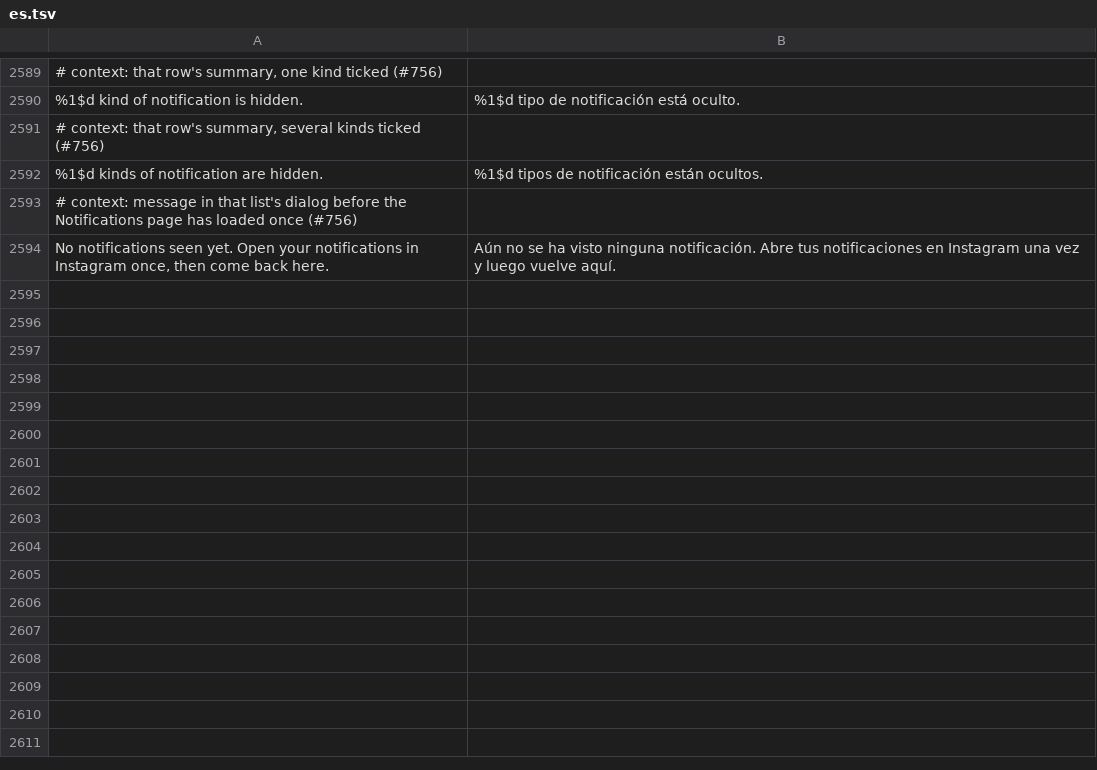
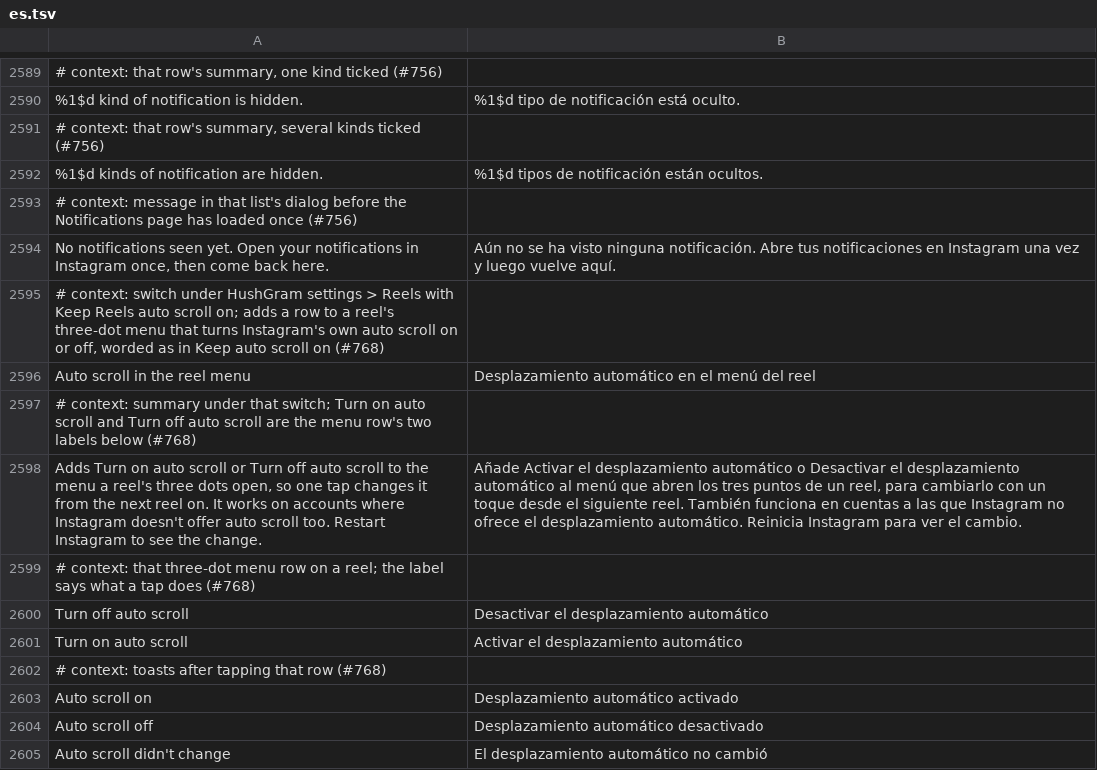
Before and after one commit to SysAdminDoc/HushGram, a TSV file: extensions/shared/library/src/main/l10n/es.tsv, drawn as a sheet; only a part is shown, gaps mark what is left out; the diff names each change by its address in the sheet, - before the commit and + after, or states it on an @@ line.

```diff
--- a/extensions/shared/library/src/main/l10n/es.tsv
+++ b/extensions/shared/library/src/main/l10n/es.tsv
+row 2595: # context: switch under HushGram settings > Reels with Keep Reels auto scroll on; adds a row to a reel's three-dot menu that turns Instagram's own auto scroll on or off, worded as in Keep auto scroll on (#768)
+row 2596: Auto scroll in the reel menu | Desplazamiento automático en el menú del reel
+row 2597: # context: summary under that switch; Turn on auto scroll and Turn off auto scroll are the menu row's two labels below (#768)
+row 2598: Adds Turn on auto scroll or Turn off auto scroll to the menu a reel's three dots open, so one tap changes it from the next reel on. It works on accounts where Instagram doesn't offer auto scroll too. Restart Instagram to see the change. | Añade Activar el desplazamiento automático o Desactivar el desplazamiento automático al menú que abren los tres puntos de un reel, para cambiarlo con un toque desde el siguiente reel. También funciona en cuentas a las que Instagram no ofrece el desplazamiento automático. Reinicia Instagram para ver el cambio.
+row 2599: # context: that three-dot menu row on a reel; the label says what a tap does (#768)
+row 2600: Turn off auto scroll | Desactivar el desplazamiento automático
+row 2601: Turn on auto scroll | Activar el desplazamiento automático
+row 2602: # context: toasts after tapping that row (#768)
+row 2603: Auto scroll on | Desplazamiento automático activado
+row 2604: Auto scroll off | Desplazamiento automático desactivado
+row 2605: Auto scroll didn't change | El desplazamiento automático no cambió
```
Also changed, not shown: extensions/shared/library/src/main/l10n/de.tsv, extensions/shared/library/src/main/l10n/it.tsv, 20 other files.
